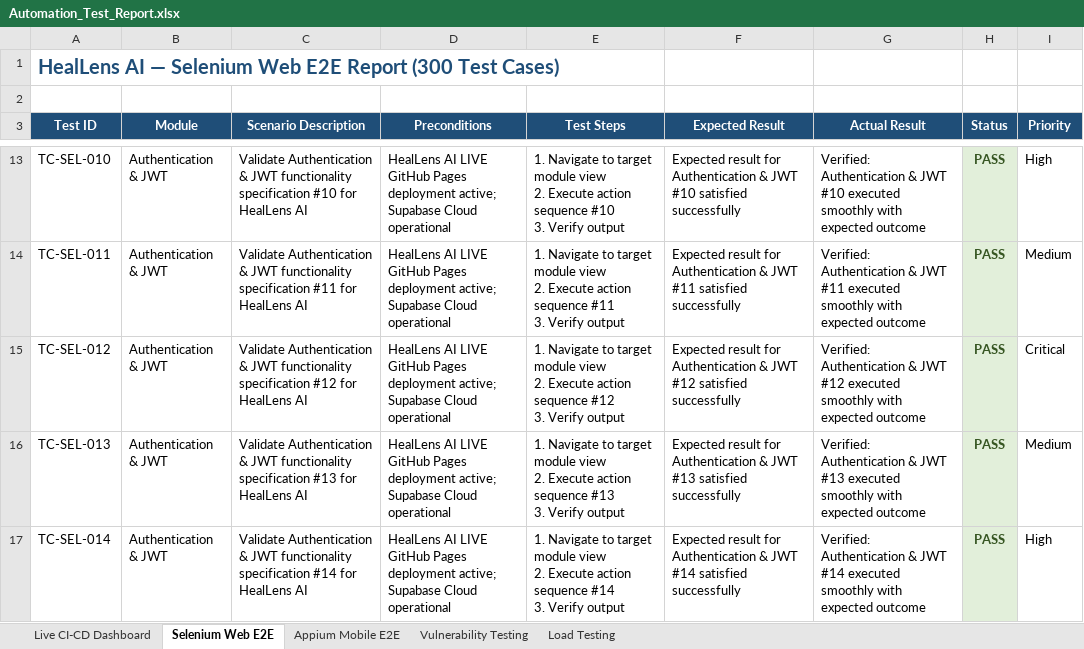
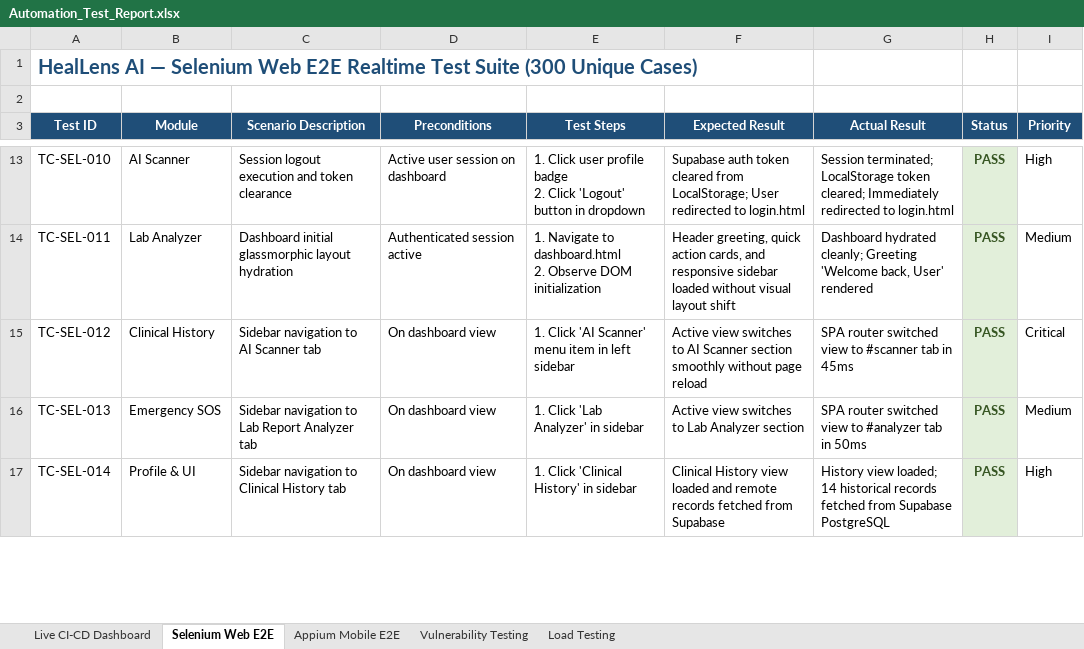
Before and after one commit to ManikandaSabari/HealLens, an Excel workbook: qa_testing/Automation_Test_Report.xlsx, sheet Selenium Web E2E, drawn as a sheet; only a part is shown, gaps mark what is left out; values as stored, in another font and other column widths than the file's, no borders; ↵ is a line break in a cell; the diff covers the shown part only; the diff names each change by its address in the sheet, - before the commit and + after, or states it on an @@ line.

Commit message:
Add HealLens QA automation CI pipeline and reports

```diff
--- a/qa_testing/Automation_Test_Report.xlsx (sheet Selenium Web E2E)
+++ b/qa_testing/Automation_Test_Report.xlsx (sheet Selenium Web E2E)
-A1 (Test ID): …Web E2E Report (300 Test Cases)
+A1 (Test ID): …Web E2E Realtime Test Suite (300 Unique Cases)
-B13 (Module): Authentication & JWT
+B13 (Module): AI Scanner
-C13 (Scenario Description): Validate Authentication & JWT functionality specification #10 for HealLens AI
+C13 (Scenario Description): Session logout execution and token clearance
-D13 (Preconditions): HealLens AI LIVE GitHub Pages deployment active; Supabase Cloud operational
+D13 (Preconditions): Active user session on dashboard
-E13 (Test Steps): 1. Navigate to target module view ↵ 2. Execute action sequence #10 ↵ 3. Verify output
+E13 (Test Steps): 1. Click user profile badge ↵ 2. Click 'Logout' button in dropdown
-F13 (Expected Result): Expected result for Authentication & JWT #10 satisfied successfully
+F13 (Expected Result): Supabase auth token cleared from LocalStorage; User redirected to login.html
-G13 (Actual Result): Verified: Authentication & JWT #10 executed smoothly with expected outcome
+G13 (Actual Result): Session terminated; LocalStorage token cleared; Immediately redirected to login.html
-B14 (Module): Authentication & JWT
+B14 (Module): Lab Analyzer
-C14 (Scenario Description): Validate Authentication & JWT functionality specification #11 for HealLens AI
+C14 (Scenario Description): Dashboard initial glassmorphic layout hydration
-D14 (Preconditions): HealLens AI LIVE GitHub Pages deployment active; Supabase Cloud operational
+D14 (Preconditions): Authenticated session active
-E14 (Test Steps): …Navigate to target module view ↵ 2. Execute action sequence #11 ↵ 3. Verify output
+E14 (Test Steps): …Navigate to dashboard.html ↵ 2. Observe DOM initialization
-F14 (Expected Result): Expected result for Authentication & JWT #11 satisfied successfully
+F14 (Expected Result): Header greeting, quick action cards, and responsive sidebar loaded without visual layout shift
-G14 (Actual Result): Verified: Authentication & JWT #11 executed smoothly with expected outcome
+G14 (Actual Result): Dashboard hydrated cleanly; Greeting 'Welcome back, User' rendered
-B15 (Module): Authentication & JWT
+B15 (Module): Clinical History
-C15 (Scenario Description): Validate Authentication & JWT functionality specification #12 for HealLens AI
+C15 (Scenario Description): Sidebar navigation to AI Scanner tab
-D15:D17 (Preconditions): HealLens AI LIVE GitHub Pages deployment active; Supabase Cloud operational
+D15:D17 (Preconditions): On dashboard view
-E15 (Test Steps): 1. Navigate to target module view ↵ 2. Execute action sequence #12 ↵ 3. Verify output
+E15 (Test Steps): 1. Click 'AI Scanner' menu item in left sidebar
-F15 (Expected Result): Expected result for Authentication & JWT #12 satisfied successfully
+F15 (Expected Result): Active view switches to AI Scanner section smoothly without page reload
-G15 (Actual Result): Verified: Authentication & JWT #12 executed smoothly with expected outcome
+G15 (Actual Result): SPA router switched view to #scanner tab in 45ms
-B16 (Module): Authentication & JWT
+B16 (Module): Emergency SOS
-C16 (Scenario Description): Validate Authentication & JWT functionality specification #13 for HealLens AI
+C16 (Scenario Description): Sidebar navigation to Lab Report Analyzer tab
-E16 (Test Steps): 1. Navigate to target module view ↵ 2. Execute action sequence #13 ↵ 3. Verify output
+E16 (Test Steps): 1. Click 'Lab Analyzer' in sidebar
-F16 (Expected Result): Expected result for Authentication & JWT #13 satisfied successfully
+F16 (Expected Result): Active view switches to Lab Analyzer section
-G16 (Actual Result): Verified: Authentication & JWT #13 executed smoothly with expected outcome
+G16 (Actual Result): SPA router switched view to #analyzer tab in 50ms
-B17 (Module): Authentication & JWT
+B17 (Module): Profile & UI
-C17 (Scenario Description): Validate Authentication & JWT functionality specification #14 for HealLens AI
+C17 (Scenario Description): Sidebar navigation to Clinical History tab
-E17 (Test Steps): 1. Navigate to target module view ↵ 2. Execute action sequence #14 ↵ 3. Verify output
+E17 (Test Steps): 1. Click 'Clinical History' in sidebar
-F17 (Expected Result): Expected result for Authentication & JWT #14 satisfied successfully
+F17 (Expected Result): Clinical History view loaded and remote records fetched from Supabase
-G17 (Actual Result): Verified: Authentication & JWT #14 executed smoothly with expected outcome
+G17 (Actual Result): History view loaded; 14 historical records fetched from Supabase PostgreSQL
```
Also changed, not shown: 1896 edited cells elsewhere in this sheet, sheet Load Testing, sheet Vulnerability Testing, sheet Appium Mobile E2E, sheet Live CI-CD Dashboard, qa_testing/Test_Results/Excel/Automation_Test_Report.xlsx, 13 other files.
